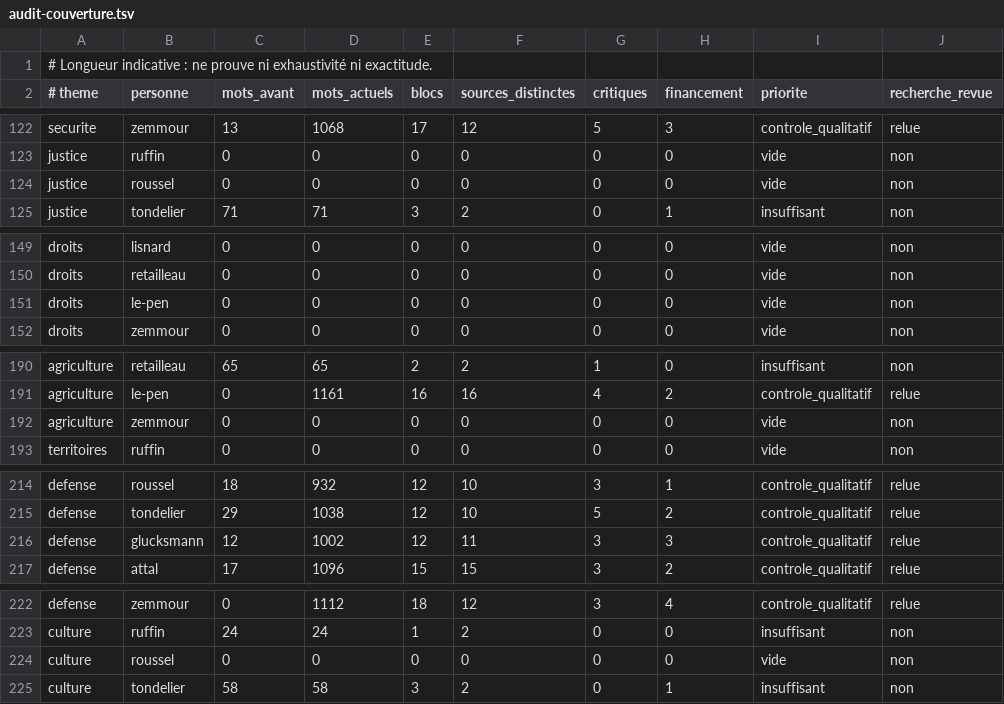
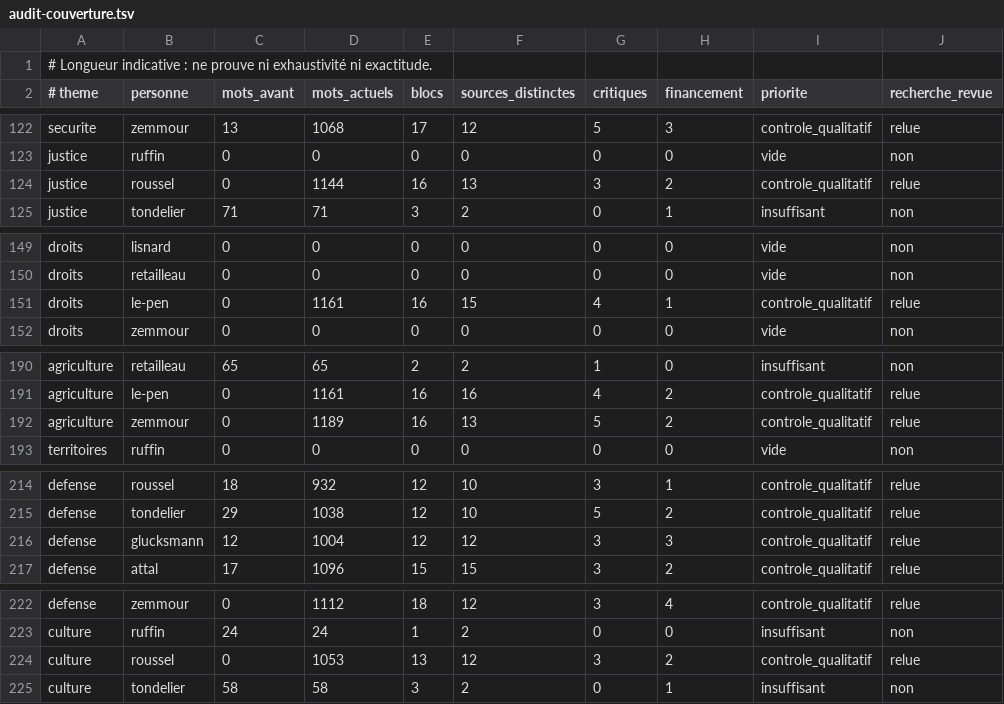
Before and after one commit to adrienconrath/pourquivoter, a TSV file: data/audit-couverture.tsv, drawn as a sheet; only a part is shown, gaps mark what is left out.

```diff
--- a/data/audit-couverture.tsv
+++ b/data/audit-couverture.tsv
@@ -123,3 +123,3 @@ securite|zemmour|13|1068|17|12|5|3|controle_qualitatif|relue
 justice|ruffin|0|0|0|0|0|0|vide|non
-justice|roussel|0|0|0|0|0|0|vide|non
+justice|roussel|0|1144|16|13|3|2|controle_qualitatif|relue
 justice|tondelier|71|71|3|2|0|1|insuffisant|non
@@ -150,3 +150,3 @@ droits|lisnard|0|0|0|0|0|0|vide|non
 droits|retailleau|0|0|0|0|0|0|vide|non
-droits|le-pen|0|0|0|0|0|0|vide|non
+droits|le-pen|0|1161|16|15|4|1|controle_qualitatif|relue
 droits|zemmour|0|0|0|0|0|0|vide|non
@@ -191,3 +191,3 @@ agriculture|retailleau|65|65|2|2|1|0|insuffisant|non
 agriculture|le-pen|0|1161|16|16|4|2|controle_qualitatif|relue
-agriculture|zemmour|0|0|0|0|0|0|vide|non
+agriculture|zemmour|0|1189|16|13|5|2|controle_qualitatif|relue
 territoires|ruffin|0|0|0|0|0|0|vide|non
@@ -215,3 +215,3 @@ defense|roussel|18|932|12|10|3|1|controle_qualitatif|relue
 defense|tondelier|29|1038|12|10|5|2|controle_qualitatif|relue
-defense|glucksmann|12|1002|12|11|3|3|controle_qualitatif|relue
+defense|glucksmann|12|1004|12|12|3|3|controle_qualitatif|relue
 defense|attal|17|1096|15|15|3|2|controle_qualitatif|relue
@@ -223,3 +223,3 @@ defense|zemmour|0|1112|18|12|3|4|controle_qualitatif|relue
 culture|ruffin|24|24|1|2|0|0|insuffisant|non
-culture|roussel|0|0|0|0|0|0|vide|non
+culture|roussel|0|1053|13|12|3|2|controle_qualitatif|relue
 culture|tondelier|58|58|3|2|0|1|insuffisant|non
```
Also changed, not shown: data/recherches.tsv, 8 other files.
